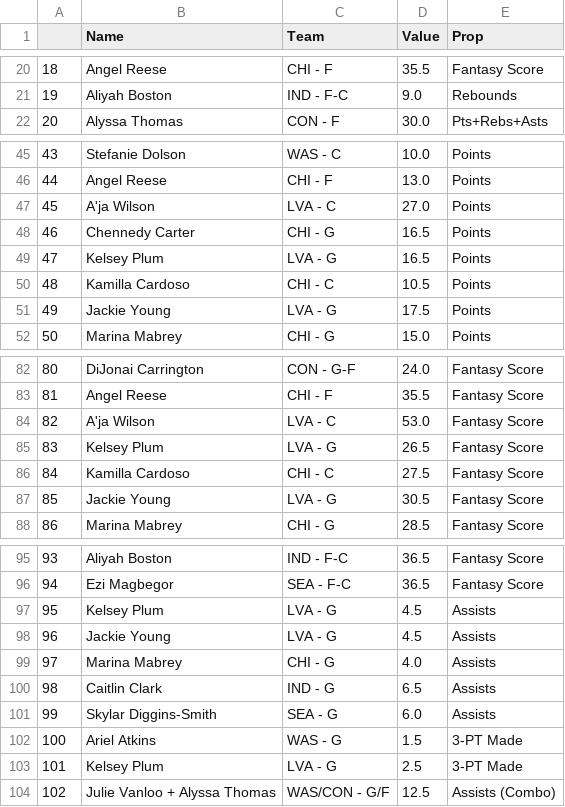
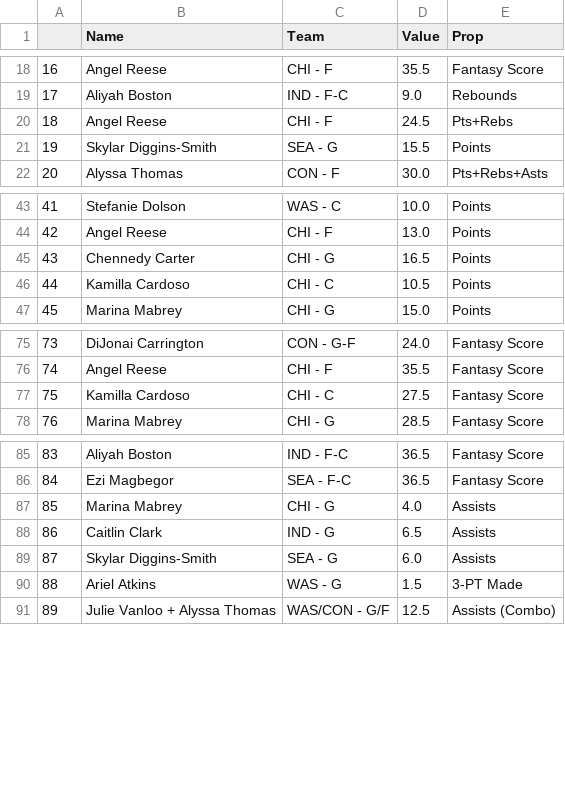
Before and after one commit to DhirenShivdasani/mlb, a CSV file: test3.csv, drawn as a sheet; only a part is shown, gaps mark what is left out; removed rows and columns are numbered as before the commit, all else as after; the diff covers the shown part only; the diff names each change by its address in the sheet, - before the commit and + after, or states it on an @@ line.

Commit message:
Automated data update

```diff
--- a/test3.csv
+++ b/test3.csv
@@ column A renumbered from row 7 down @@
+row 20: 18 | Angel Reese | CHI - F | 24.5 | Pts+Rebs
+row 21: 19 | Skylar Diggins-Smith | SEA - G | 15.5 | Points
-row 47: 45 | A'ja Wilson | LVA - C | 27.0 | Points
-row 49: 47 | Kelsey Plum | LVA - G | 16.5 | Points
-row 51: 49 | Jackie Young | LVA - G | 17.5 | Points
-row 84: 82 | A'ja Wilson | LVA - C | 53.0 | Fantasy Score
-row 85: 83 | Kelsey Plum | LVA - G | 26.5 | Fantasy Score
-row 87: 85 | Jackie Young | LVA - G | 30.5 | Fantasy Score
-row 97: 95 | Kelsey Plum | LVA - G | 4.5 | Assists
-row 98: 96 | Jackie Young | LVA - G | 4.5 | Assists
-row 103: 101 | Kelsey Plum | LVA - G | 2.5 | 3-PT Made
```
Also changed, not shown: 11 removed rows and 1 moved row elsewhere in this file, test2.csv.
